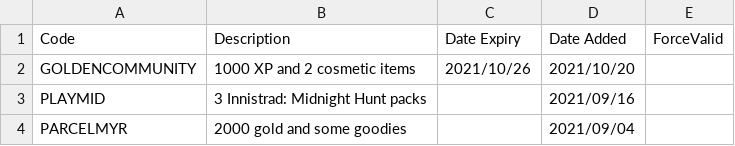
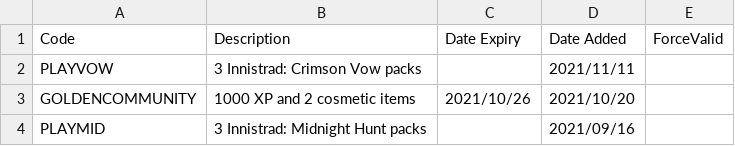
Before and after one commit to LaustinSpayce/arena-codes, a CSV file: src/data/codes.csv, drawn as a sheet; only a part is shown; the shorter side is filled out with more unchanged rows.

Commit message:
New VOW code

```diff
--- a/src/data/codes.csv
+++ b/src/data/codes.csv
@@ -1,2 +1,3 @@
 Code, Description, Date Expiry, Date Added, ForceValid,
+PLAYVOW, 3 Innistrad: Crimson Vow packs, ,2021/11/11, ,
 GOLDENCOMMUNITY, 1000 XP and 2 cosmetic items,2021/10/26,2021/10/20, ,
```
